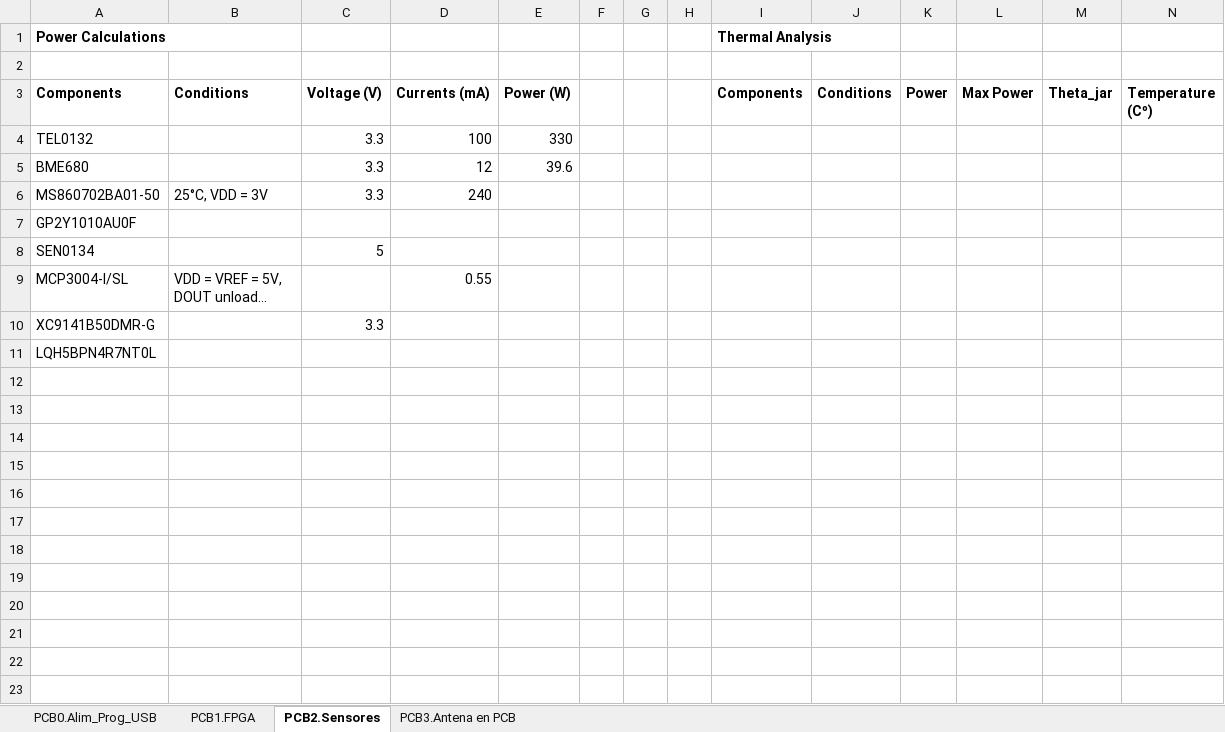
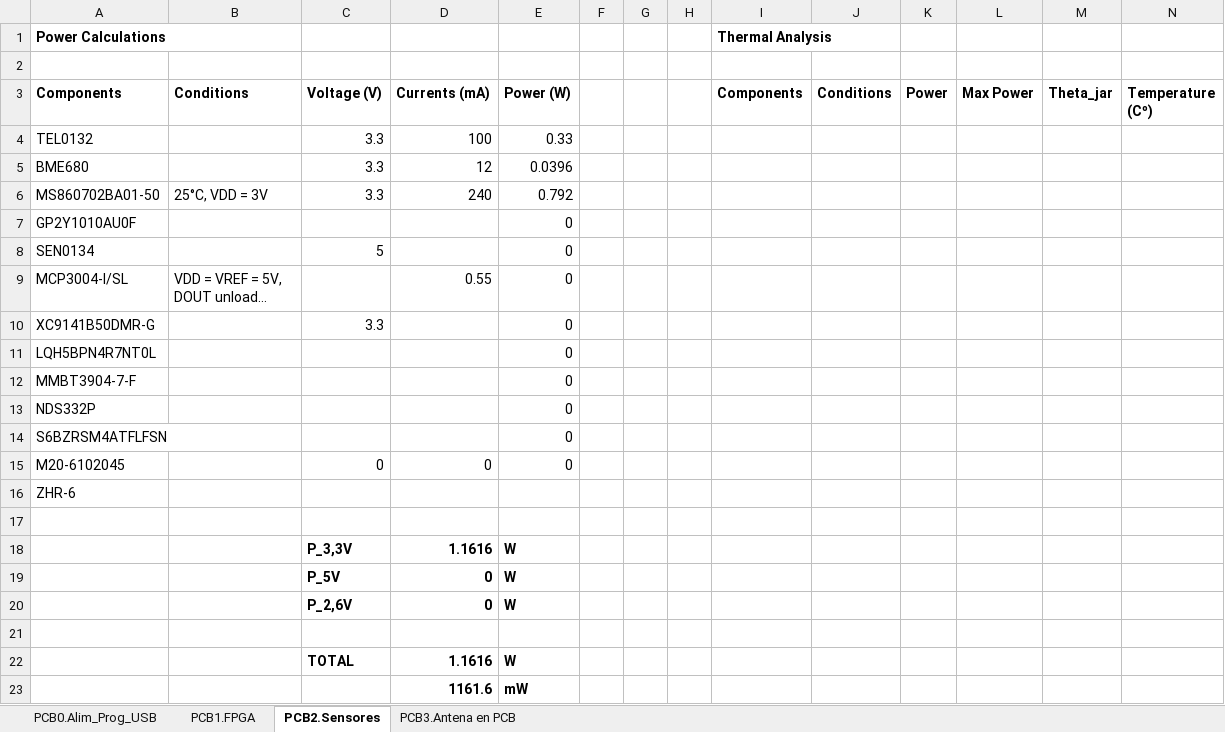
Before and after one commit to medpar/TP1, an Excel workbook: Hardware/Analisis Eléctrico y Térmico/Analisiselectrico-C.xlsx, sheet PCB2.Sensores, drawn as a sheet; long unchanged cells end in …; values as stored, in another font and other column widths than the file's, no borders; the diff names each change by its address in the sheet, - before the commit and + after, or states it on an @@ line.

```diff
--- a/Hardware/Analisis Eléctrico y Térmico/Analisiselectrico-C.xlsx (sheet PCB2.Sensores)
+++ b/Hardware/Analisis Eléctrico y Térmico/Analisiselectrico-C.xlsx (sheet PCB2.Sensores)
-E4 (Power (W)): 330
+E4 (Power (W)): 0.33
-E5 (Power (W)): 39.6
+E5 (Power (W)): 0.0396
-E6 (Power (W)): (empty)
+E6 (Power (W)): 0.792
-E7:E11 (Power (W)): (empty)
+E7:E11 (Power (W)): 0
+row 12: MMBT3904-7-F |  |  |  | 0
+row 13: NDS332P |  |  |  | 0
+row 14: S6BZRSM4ATFLFSN |  |  |  | 0
+row 15: M20-6102045 |  | 0 | 0 | 0
+row 16: ZHR-6
+row 17: (empty)
+row 18:  |  | P_3,3V | 1.1616 | W
+row 19:  |  | P_5V | 0 | W
+row 20:  |  | P_2,6V | 0 | W
+row 21: (empty)
+row 22:  |  | TOTAL | 1.1616 | W
+row 23:  |  |  | 1161.6 | mW
```
Also changed, not shown: sheet PCB1.FPGA, sheet PCB0.Alim_Prog_USB, sheet PCB3.Antena en PCB, formulas that keep their value, 2 other files.
